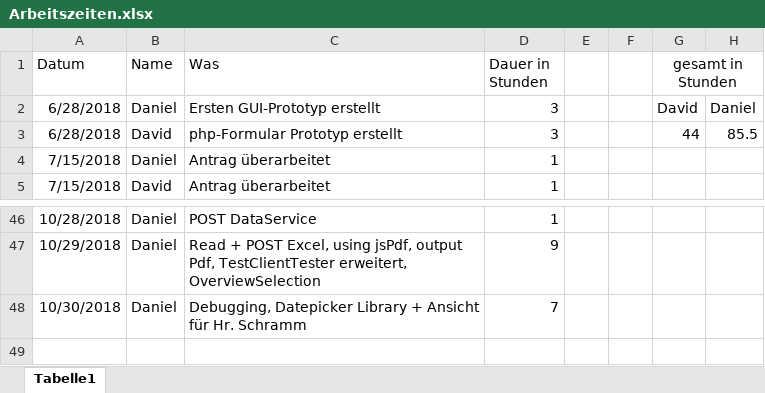
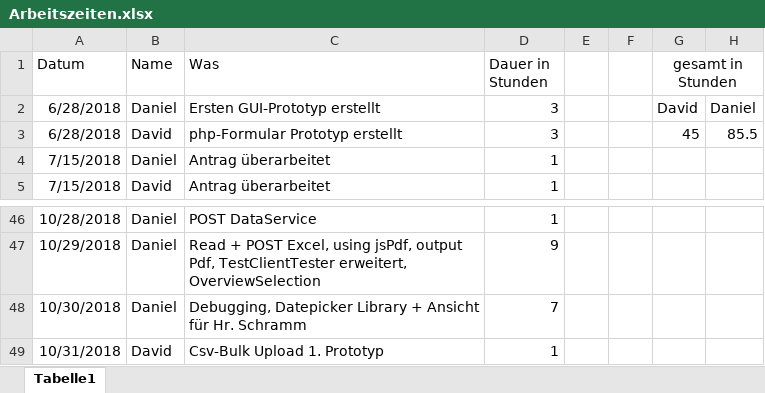
Before and after one commit to 1819-diplomarbeiten/1819-5ahif-da-ruderverein-ister-dreamteam, an Excel workbook: Organisatorisches/Arbeitszeiten.xlsx, sheet Tabelle1, drawn as a sheet; only a part is shown, gaps mark what is left out; values as stored, in another font and other column widths than the file's, no borders; the diff names each change by its address in the sheet, - before the commit and + after, or states it on an @@ line.

Commit message:
cleaning+csv Bulk

```diff
--- a/Organisatorisches/Arbeitszeiten.xlsx (sheet Tabelle1)
+++ b/Organisatorisches/Arbeitszeiten.xlsx (sheet Tabelle1)
-G3 (gesamt in Stunden): 44
+G3 (gesamt in Stunden): 45
+row 49: 10/31/2018 | David | Csv-Bulk Upload 1. Prototyp | 1
```
Also changed, not shown: 3 other files.
